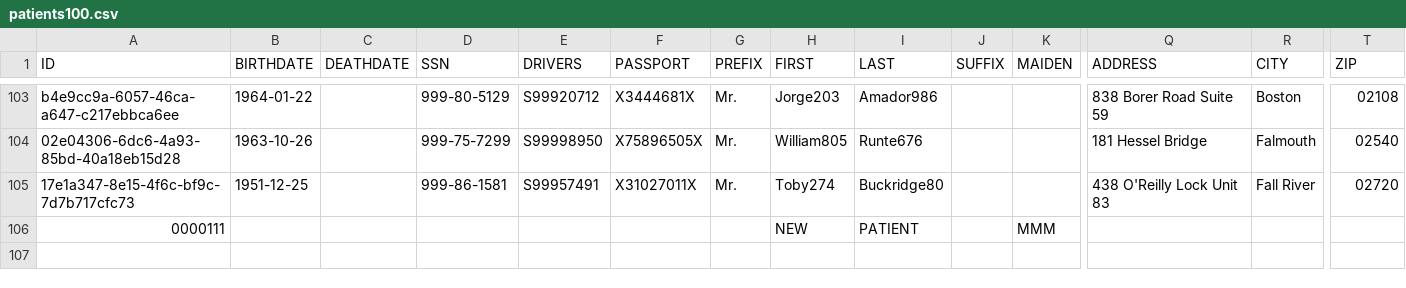
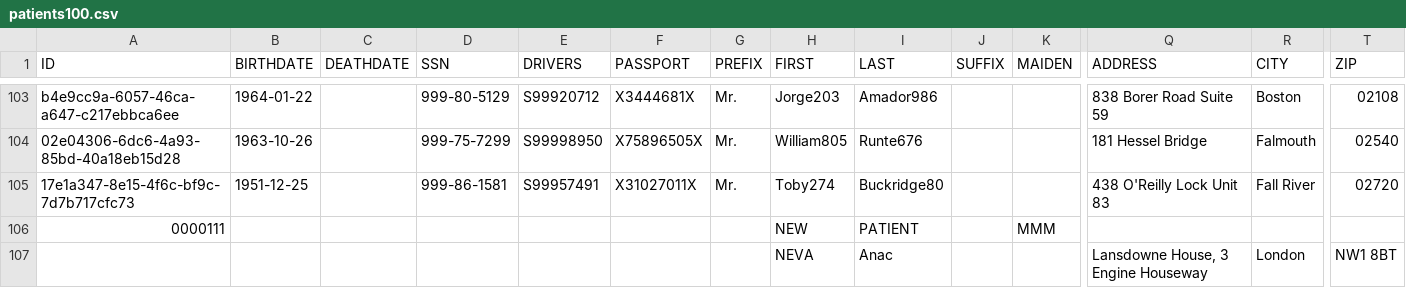
Before and after one commit to nevaanac/JavaWebApp, a CSV file: data/patients100.csv, drawn as a sheet; only a part is shown, gaps mark what is left out; rows hold the shown columns only; the diff names each change by its address in the sheet, - before the commit and + after, or states it on an @@ line.

```diff
--- a/data/patients100.csv
+++ b/data/patients100.csv
+row 107:  |  |  |  |  |  |  | NEVA | Anac |  |  | Lansdowne House, 3 Engine Houseway | London | NW1 8BT
```
Also changed, not shown: 8 other files.
